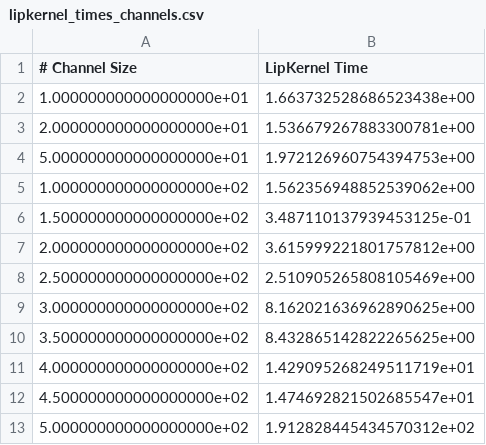
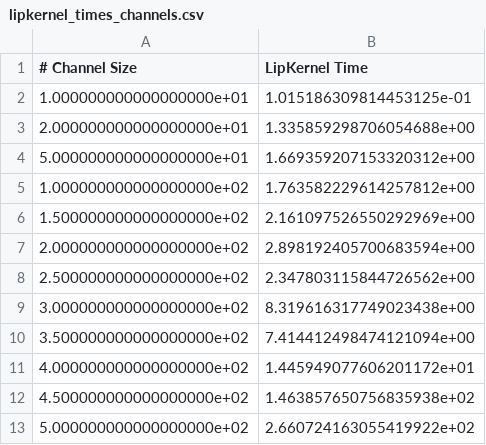
Before and after one commit to gaspartino/2D-LipCNNs, a CSV file: lipkernel_times_channels.csv, drawn as a sheet.

```diff
--- a/lipkernel_times_channels.csv
+++ b/lipkernel_times_channels.csv
@@ -1,13 +1,13 @@
 # Channel Size, LipKernel Time
-1.000000000000000000e+01,1.663732528686523438e+00
-2.000000000000000000e+01,1.536679267883300781e+00
-5.000000000000000000e+01,1.972126960754394753e+00
-1.000000000000000000e+02,1.562356948852539062e+00
-1.500000000000000000e+02,3.487110137939453125e-01
-2.000000000000000000e+02,3.615999221801757812e+00
-2.500000000000000000e+02,2.510905265808105469e+00
-3.000000000000000000e+02,8.162021636962890625e+00
-3.500000000000000000e+02,8.432865142822265625e+00
-4.000000000000000000e+02,1.429095268249511719e+01
-4.500000000000000000e+02,1.474692821502685547e+01
-5.000000000000000000e+02,1.912828445434570312e+02
+1.000000000000000000e+01,1.015186309814453125e-01
+2.000000000000000000e+01,1.335859298706054688e+00
+5.000000000000000000e+01,1.669359207153320312e+00
+1.000000000000000000e+02,1.763582229614257812e+00
+1.500000000000000000e+02,2.161097526550292969e+00
+2.000000000000000000e+02,2.898192405700683594e+00
+2.500000000000000000e+02,2.347803115844726562e+00
+3.000000000000000000e+02,8.319616317749023438e+00
+3.500000000000000000e+02,7.414412498474121094e+00
+4.000000000000000000e+02,1.445949077606201172e+01
+4.500000000000000000e+02,1.463857650756835938e+02
+5.000000000000000000e+02,2.660724163055419922e+02
```
Also changed, not shown: lipkernel_times_kernel.csv, lipkernel_times_spatial.csv, 12 other files.
